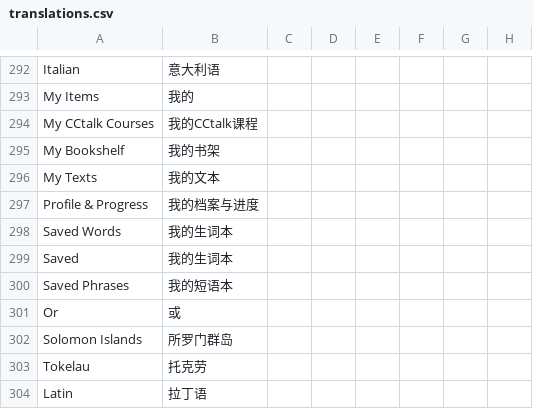
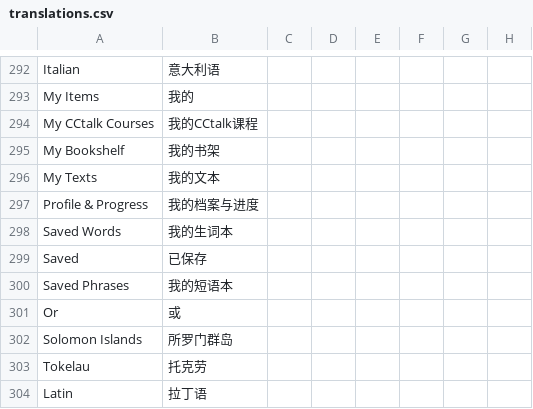
Before and after one commit to longjiang/zerotohero-nuxt, a CSV file: lib/translations.csv, drawn as a sheet; only a part is shown, gaps mark what is left out; the diff names each change by its address in the sheet, - before the commit and + after, or states it on an @@ line.

```diff
--- a/lib/translations.csv
+++ b/lib/translations.csv
-B299: 我的生词本
+B299: 已保存
```
Also changed, not shown: 3 other files.
